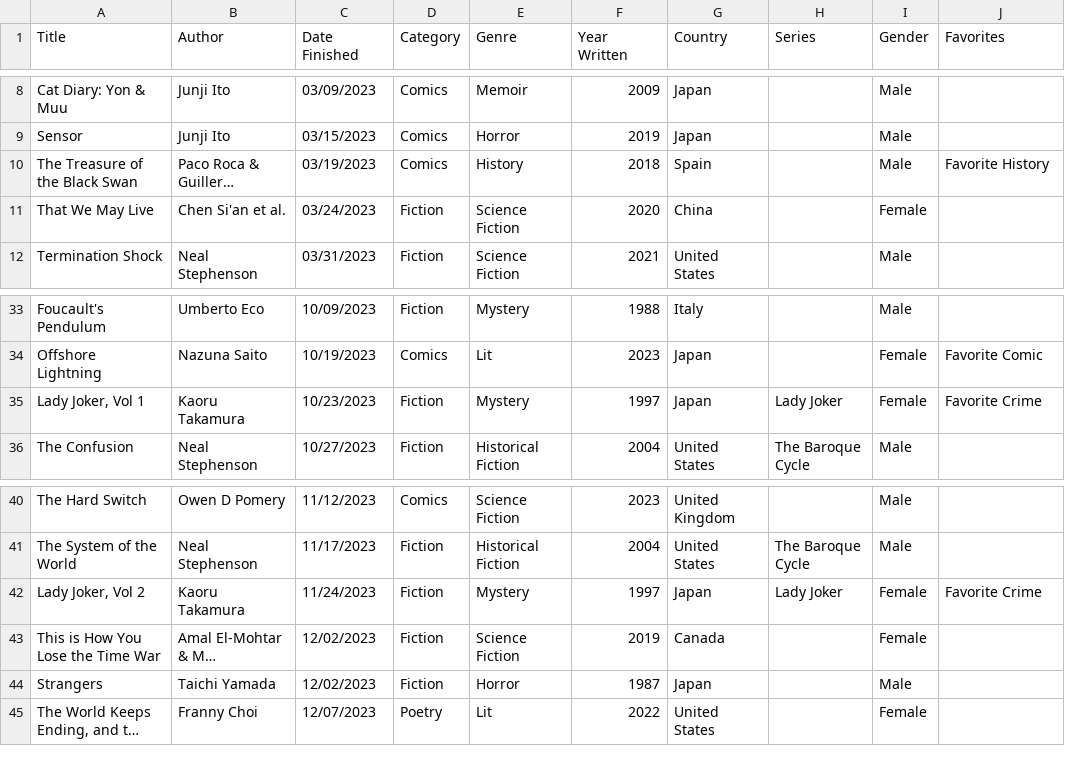
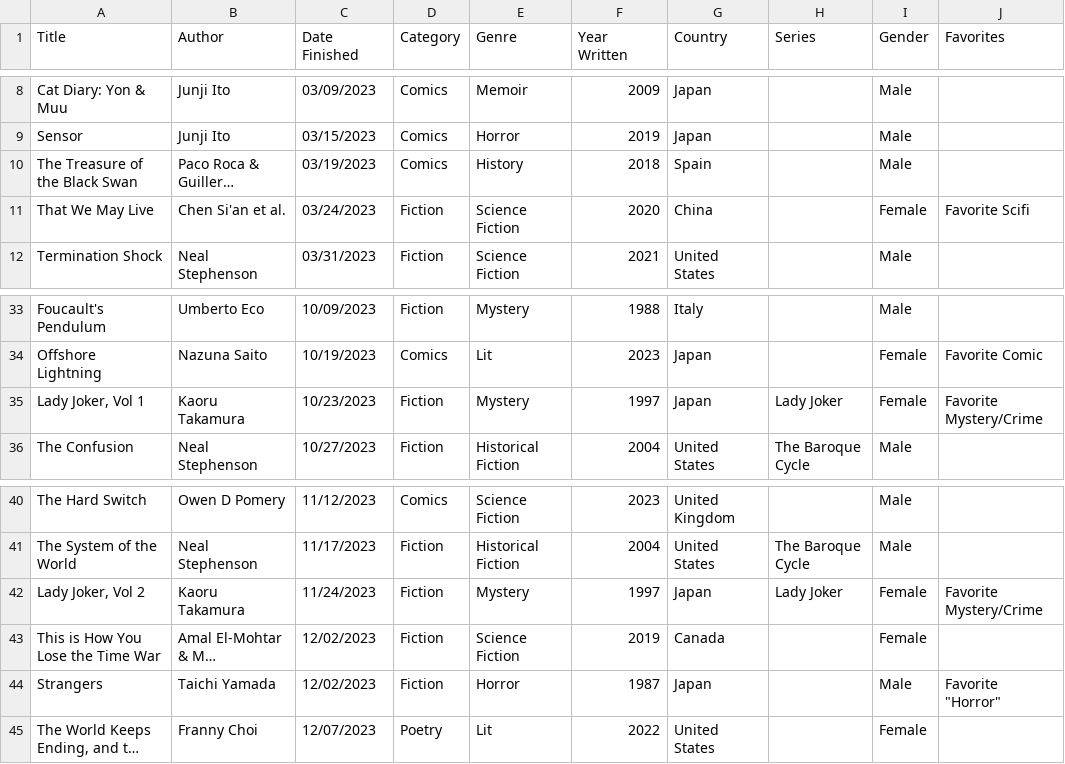
Before and after one commit to carey-james/Reading-List, a CSV file: 2023/books.csv, drawn as a sheet; only a part is shown, gaps mark what is left out; long unchanged cells end in …; the diff names each change by its address in the sheet, - before the commit and + after, or states it on an @@ line.

Commit message:
2023 Favorites and started 2024

```diff
--- a/2023/books.csv
+++ b/2023/books.csv
-J10 (Favorites): Favorite History
+J10 (Favorites): (empty)
-J11 (Favorites): (empty)
+J11 (Favorites): Favorite Scifi
-J35 (Favorites): Favorite Crime
+J35 (Favorites): Favorite Mystery/Crime
-J42 (Favorites): Favorite Crime
+J42 (Favorites): Favorite Mystery/Crime
-J44 (Favorites): (empty)
+J44 (Favorites): Favorite "Horror"
```
Also changed, not shown: 1 other file.
